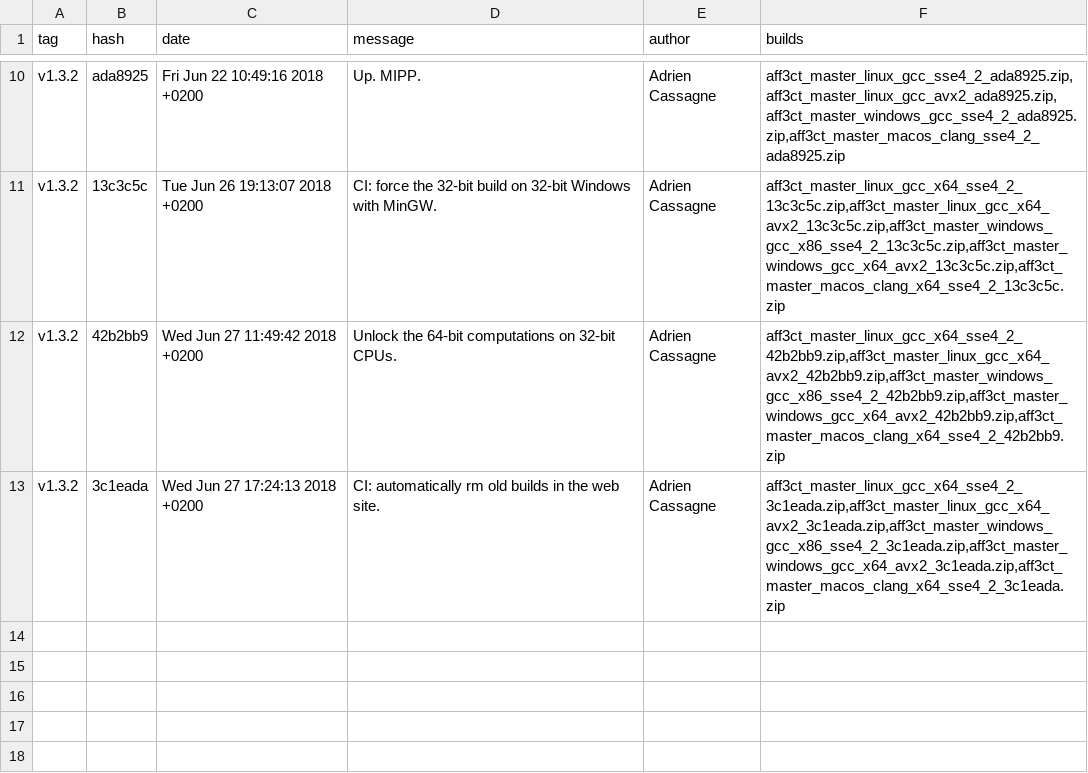
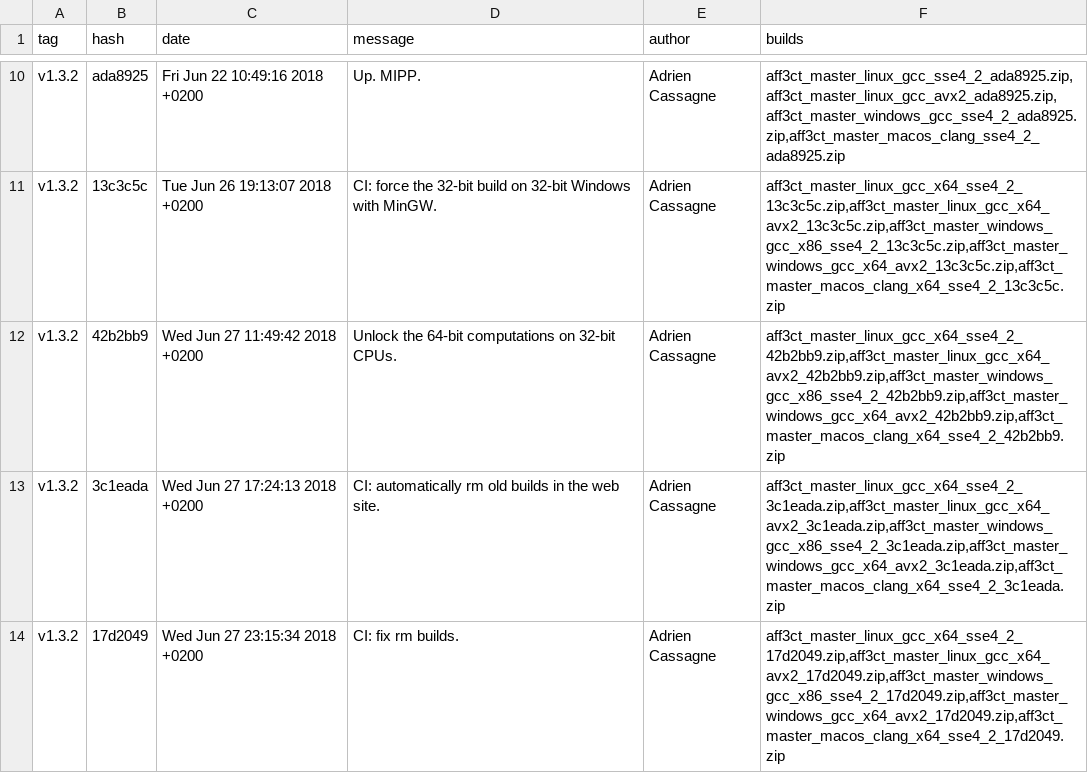
Before and after one commit to aff3ct/aff3ct.github.io, a CSV file: ressources/download_master.csv, drawn as a sheet; only a part is shown, gaps mark what is left out; the diff names each change by its address in the sheet, - before the commit and + after, or states it on an @@ line.

Commit message:
Automatic from Gitlab: add new AFF3CT builds to the download section (17d2049).

```diff
--- a/ressources/download_master.csv
+++ b/ressources/download_master.csv
+row 14: v1.3.2 | 17d2049 | Wed Jun 27 23:15:34 2018 +0200 | CI: fix rm builds. | Adrien Cassagne | aff3ct_master_linux_gcc_x64_sse4_2_17d2049.zip,aff3ct_master_linux_gcc_x64_avx2_17d2049.zip,aff3ct_master_windows_gcc_x86_sse4_2_17d2049.zip,aff3ct_master_windows_gcc_x64_avx2_17d2049.zip,aff3ct_master_macos_clang_x64_sse4_2_17d2049.zip
```
